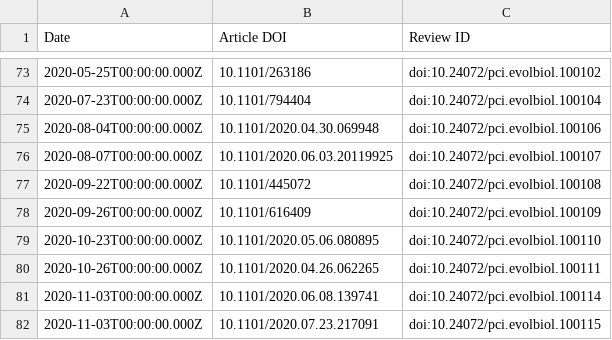
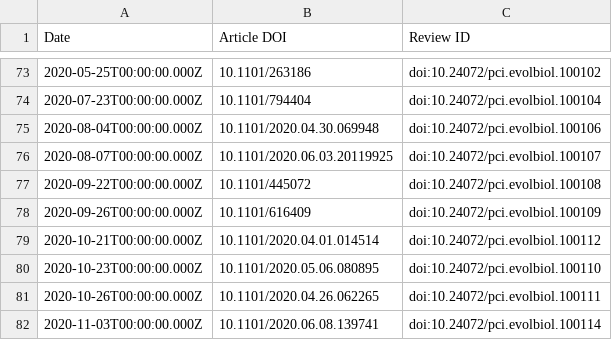
Before and after one commit to sciety/sciety, a CSV file: data/reviews/19b7464a-edbe-42e8-b7cc-04d1eb1f7332.csv, drawn as a sheet; only a part is shown, gaps mark what is left out; the shorter side is filled out with more unchanged rows; the diff names each change by its address in the sheet, - before the commit and + after, or states it on an @@ line.

```diff
--- a/data/reviews/19b7464a-edbe-42e8-b7cc-04d1eb1f7332.csv
+++ b/data/reviews/19b7464a-edbe-42e8-b7cc-04d1eb1f7332.csv
+row 79: 2020-10-21T00:00:00.000Z | 10.1101/2020.04.01.014514 | doi:10.24072/pci.evolbiol.100112
```
Also changed, not shown: data/endorsements/19b7464a-edbe-42e8-b7cc-04d1eb1f7332.csv, data/endorsements/b560187e-f2fb-4ff9-a861-a204f3fc0fb0.csv, 1 other file.
